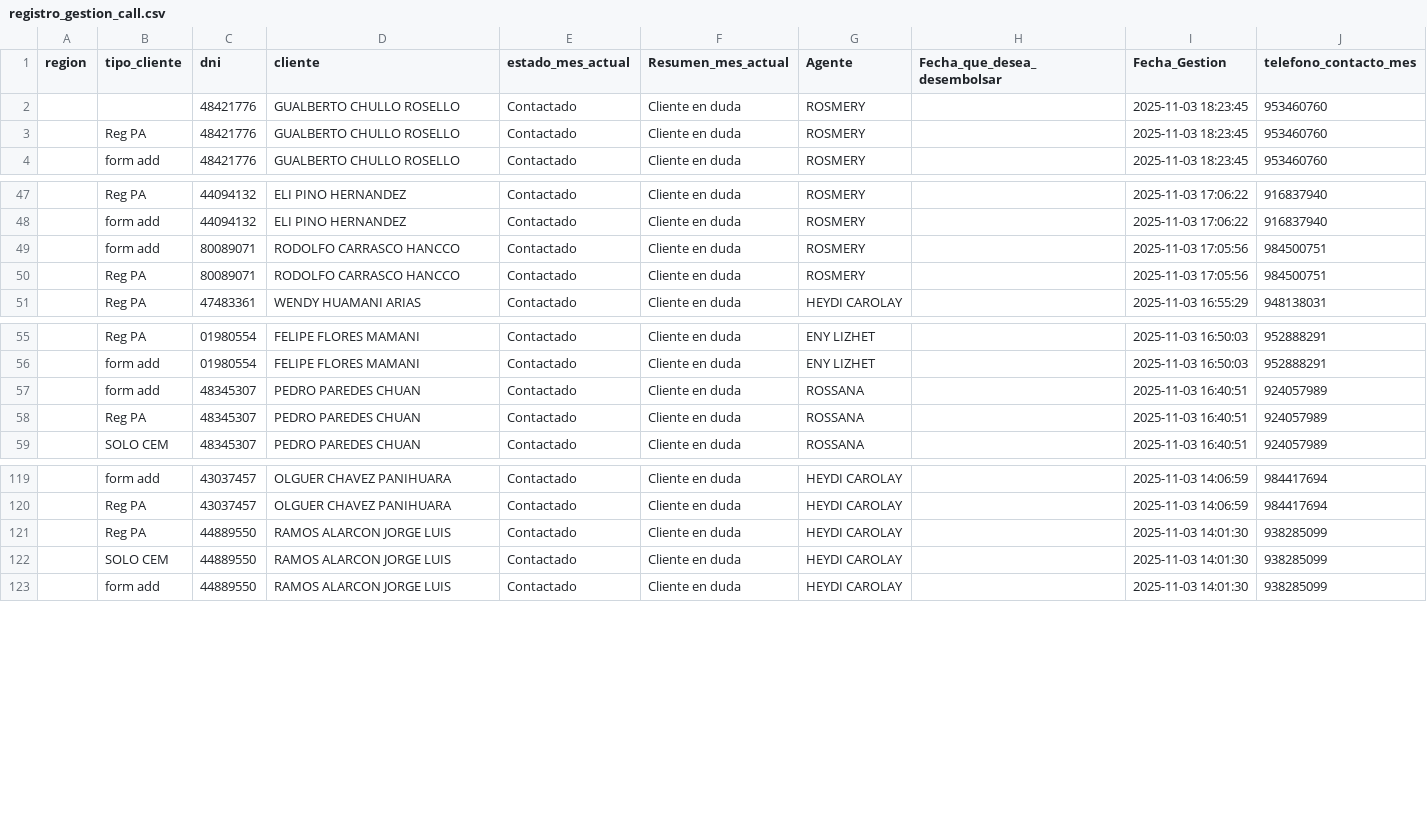
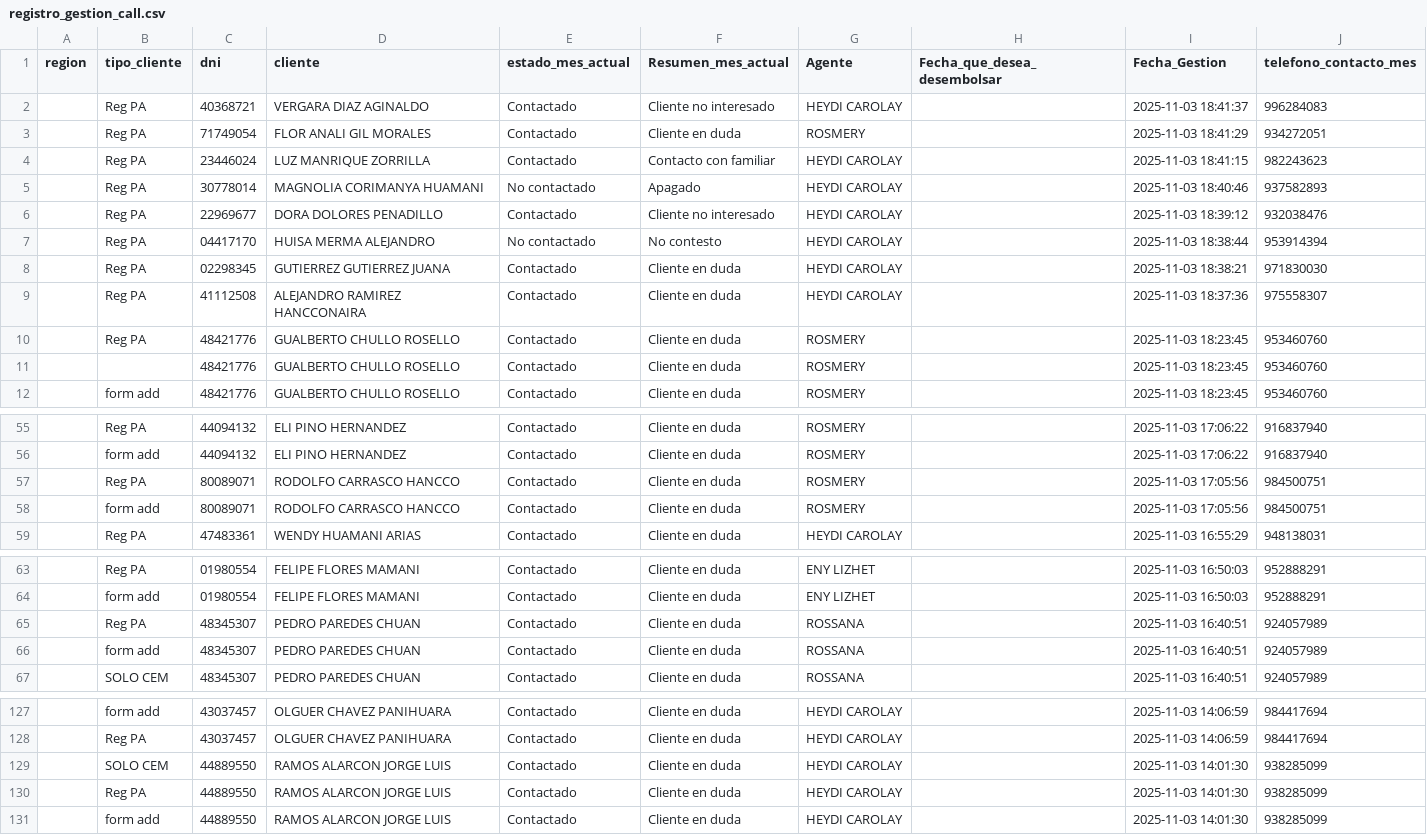
Before and after one commit to WFLAR0/reporte_online_s_bi, a CSV file: registro_gestion_call.csv, drawn as a sheet; only a part is shown, gaps mark what is left out; the diff covers the shown part only; the diff names each change by its address in the sheet, - before the commit and + after, or states it on an @@ line.

Commit message:
Actualización de registro_gestion_call.csv

```diff
--- a/registro_gestion_call.csv
+++ b/registro_gestion_call.csv
+row 2:  | Reg PA | 40368721 | VERGARA DIAZ AGINALDO | Contactado | Cliente no interesado | HEYDI CAROLAY |  | 2025-11-03 18:41:37 | 996284083
+row 3:  | Reg PA | 71749054 | FLOR ANALI GIL MORALES | Contactado | Cliente en duda | ROSMERY |  | 2025-11-03 18:41:29 | 934272051
+row 4:  | Reg PA | 23446024 | LUZ MANRIQUE ZORRILLA | Contactado | Contacto con familiar | HEYDI CAROLAY |  | 2025-11-03 18:41:15 | 982243623
+row 5:  | Reg PA | 30778014 | MAGNOLIA CORIMANYA HUAMANI | No contactado | Apagado | HEYDI CAROLAY |  | 2025-11-03 18:40:46 | 937582893
+row 6:  | Reg PA | 22969677 | DORA DOLORES PENADILLO | Contactado | Cliente no interesado | HEYDI CAROLAY |  | 2025-11-03 18:39:12 | 932038476
+row 7:  | Reg PA | 04417170 | HUISA MERMA ALEJANDRO | No contactado | No contesto | HEYDI CAROLAY |  | 2025-11-03 18:38:44 | 953914394
+row 8:  | Reg PA | 02298345 | GUTIERREZ GUTIERREZ JUANA | Contactado | Cliente en duda | HEYDI CAROLAY |  | 2025-11-03 18:38:21 | 971830030
+row 9:  | Reg PA | 41112508 | ALEJANDRO RAMIREZ HANCCONAIRA | Contactado | Cliente en duda | HEYDI CAROLAY |  | 2025-11-03 18:37:36 | 975558307
@@ row 3 moved to row 10: Reg PA @@
@@ row 50 moved to row 57: Reg PA @@
@@ row 58 moved to row 65: Reg PA @@
@@ row 122 moved to row 129: SOLO CEM @@
```
Also changed, not shown: 1 moved row elsewhere in this file.
